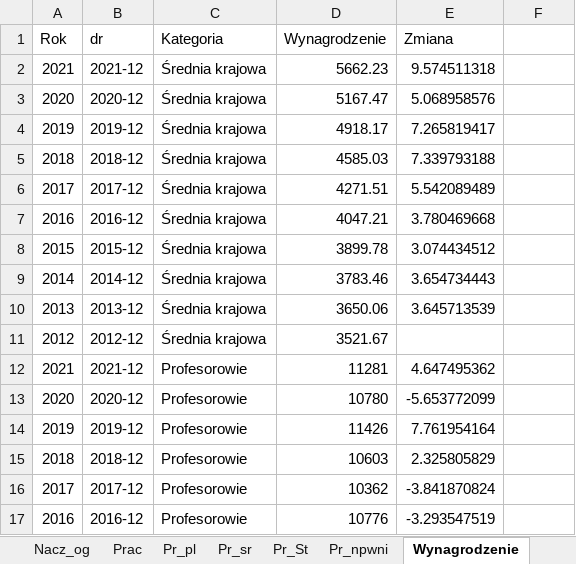
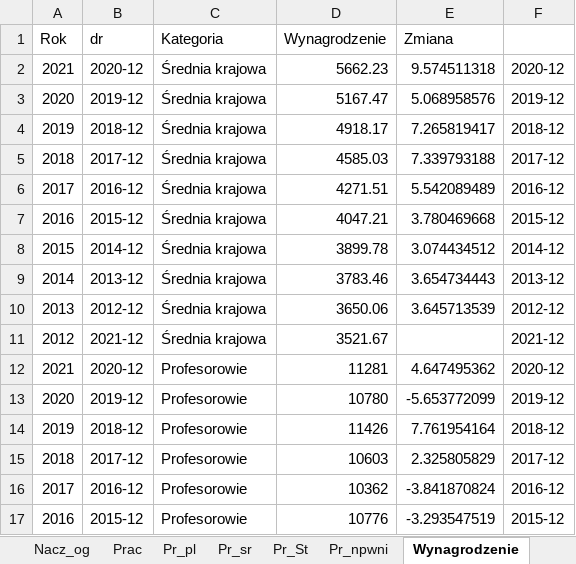
Before and after one commit to stat-umk/UMK-w-liczbach, an Excel workbook: Studenci.xlsx, sheet Wynagrodzenie, drawn as a sheet; only a part is shown; values as stored, in another font and other column widths than the file's, no borders; the diff covers the shown part only; the diff names each change by its address in the sheet, - before the commit and + after, or states it on an @@ line.

Commit message:
Add files via upload

```diff
--- a/Studenci.xlsx (sheet Wynagrodzenie)
+++ b/Studenci.xlsx (sheet Wynagrodzenie)
-B2 (dr): 2021-12
+B2 (dr): 2020-12
-F2: (empty)
+F2: 2020-12
-B3 (dr): 2020-12
+B3 (dr): 2019-12
-F3: (empty)
+F3: 2019-12
-B4 (dr): 2019-12
+B4 (dr): 2018-12
-F4: (empty)
+F4: 2018-12
-B5 (dr): 2018-12
+B5 (dr): 2017-12
-F5: (empty)
+F5: 2017-12
-B6 (dr): 2017-12
+B6 (dr): 2016-12
-F6: (empty)
+F6: 2016-12
-B7 (dr): 2016-12
+B7 (dr): 2015-12
-F7: (empty)
+F7: 2015-12
-B8 (dr): 2015-12
+B8 (dr): 2014-12
-F8: (empty)
+F8: 2014-12
-B9 (dr): 2014-12
+B9 (dr): 2013-12
-F9: (empty)
+F9: 2013-12
-B10 (dr): 2013-12
+B10 (dr): 2012-12
-F10: (empty)
+F10: 2012-12
-B11 (dr): 2012-12
+B11 (dr): 2021-12
-F11: (empty)
+F11: 2021-12
-B12 (dr): 2021-12
+B12 (dr): 2020-12
-F12: (empty)
+F12: 2020-12
-B13 (dr): 2020-12
+B13 (dr): 2019-12
-F13: (empty)
+F13: 2019-12
-B14 (dr): 2019-12
+B14 (dr): 2018-12
-F14: (empty)
+F14: 2018-12
-B15 (dr): 2018-12
+B15 (dr): 2017-12
-F15: (empty)
+F15: 2017-12
-B16 (dr): 2017-12
+B16 (dr): 2016-12
-F16: (empty)
+F16: 2016-12
-B17 (dr): 2016-12
+B17 (dr): 2015-12
-F17: (empty)
+F17: 2015-12
```
Also changed, not shown: 107 edited cells elsewhere in this sheet.
